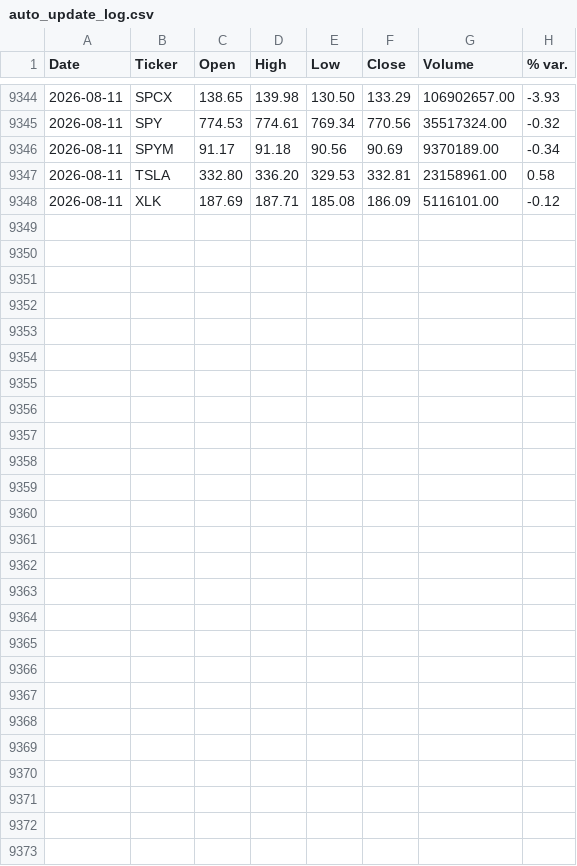
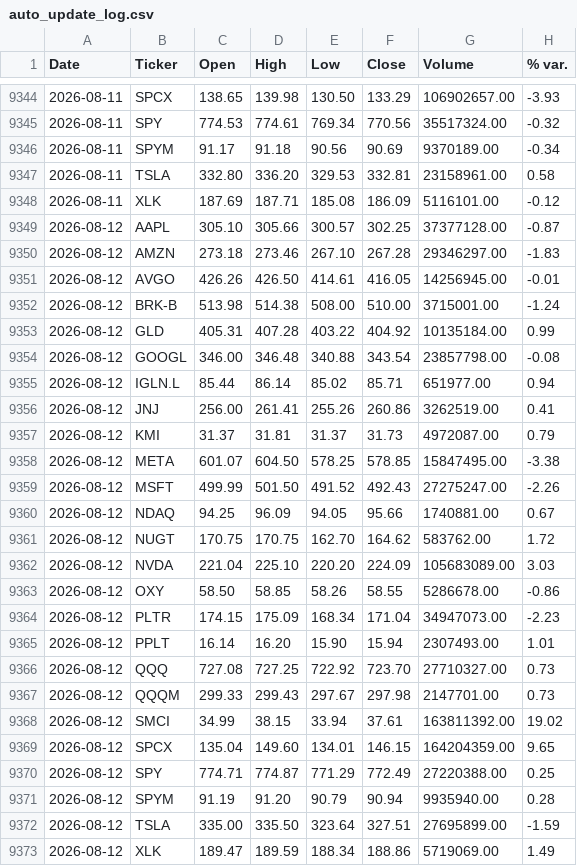
Before and after one commit to faviocanturini-tech/precios-acciones, a CSV file: data/auto_update_log.csv, drawn as a sheet; only a part is shown, gaps mark what is left out; the diff names each change by its address in the sheet, - before the commit and + after, or states it on an @@ line.

```diff
--- a/data/auto_update_log.csv
+++ b/data/auto_update_log.csv
+row 9349: 2026-08-12 | AAPL | 305.10 | 305.66 | 300.57 | 302.25 | 37377128.00 | -0.87
+row 9350: 2026-08-12 | AMZN | 273.18 | 273.46 | 267.10 | 267.28 | 29346297.00 | -1.83
+row 9351: 2026-08-12 | AVGO | 426.26 | 426.50 | 414.61 | 416.05 | 14256945.00 | -0.01
+row 9352: 2026-08-12 | BRK-B | 513.98 | 514.38 | 508.00 | 510.00 | 3715001.00 | -1.24
+row 9353: 2026-08-12 | GLD | 405.31 | 407.28 | 403.22 | 404.92 | 10135184.00 | 0.99
+row 9354: 2026-08-12 | GOOGL | 346.00 | 346.48 | 340.88 | 343.54 | 23857798.00 | -0.08
+row 9355: 2026-08-12 | IGLN.L | 85.44 | 86.14 | 85.02 | 85.71 | 651977.00 | 0.94
+row 9356: 2026-08-12 | JNJ | 256.00 | 261.41 | 255.26 | 260.86 | 3262519.00 | 0.41
+row 9357: 2026-08-12 | KMI | 31.37 | 31.81 | 31.37 | 31.73 | 4972087.00 | 0.79
+row 9358: 2026-08-12 | META | 601.07 | 604.50 | 578.25 | 578.85 | 15847495.00 | -3.38
+row 9359: 2026-08-12 | MSFT | 499.99 | 501.50 | 491.52 | 492.43 | 27275247.00 | -2.26
+row 9360: 2026-08-12 | NDAQ | 94.25 | 96.09 | 94.05 | 95.66 | 1740881.00 | 0.67
+row 9361: 2026-08-12 | NUGT | 170.75 | 170.75 | 162.70 | 164.62 | 583762.00 | 1.72
+row 9362: 2026-08-12 | NVDA | 221.04 | 225.10 | 220.20 | 224.09 | 105683089.00 | 3.03
+row 9363: 2026-08-12 | OXY | 58.50 | 58.85 | 58.26 | 58.55 | 5286678.00 | -0.86
+row 9364: 2026-08-12 | PLTR | 174.15 | 175.09 | 168.34 | 171.04 | 34947073.00 | -2.23
+row 9365: 2026-08-12 | PPLT | 16.14 | 16.20 | 15.90 | 15.94 | 2307493.00 | 1.01
+row 9366: 2026-08-12 | QQQ | 727.08 | 727.25 | 722.92 | 723.70 | 27710327.00 | 0.73
+row 9367: 2026-08-12 | QQQM | 299.33 | 299.43 | 297.67 | 297.98 | 2147701.00 | 0.73
+row 9368: 2026-08-12 | SMCI | 34.99 | 38.15 | 33.94 | 37.61 | 163811392.00 | 19.02
+row 9369: 2026-08-12 | SPCX | 135.04 | 149.60 | 134.01 | 146.15 | 164204359.00 | 9.65
+row 9370: 2026-08-12 | SPY | 774.71 | 774.87 | 771.29 | 772.49 | 27220388.00 | 0.25
+row 9371: 2026-08-12 | SPYM | 91.19 | 91.20 | 90.79 | 90.94 | 9935940.00 | 0.28
+row 9372: 2026-08-12 | TSLA | 335.00 | 335.50 | 323.64 | 327.51 | 27695899.00 | -1.59
+row 9373: 2026-08-12 | XLK | 189.47 | 189.59 | 188.34 | 188.86 | 5719069.00 | 1.49
```
Also changed, not shown: 11 other files.
